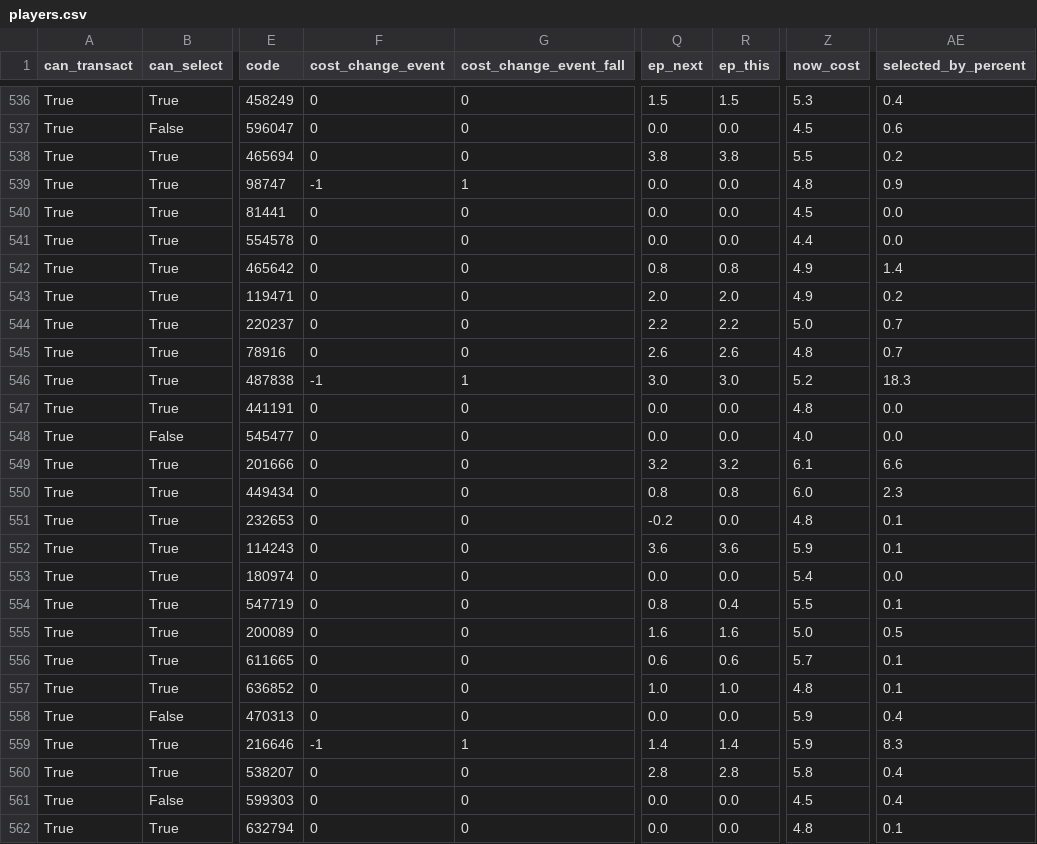
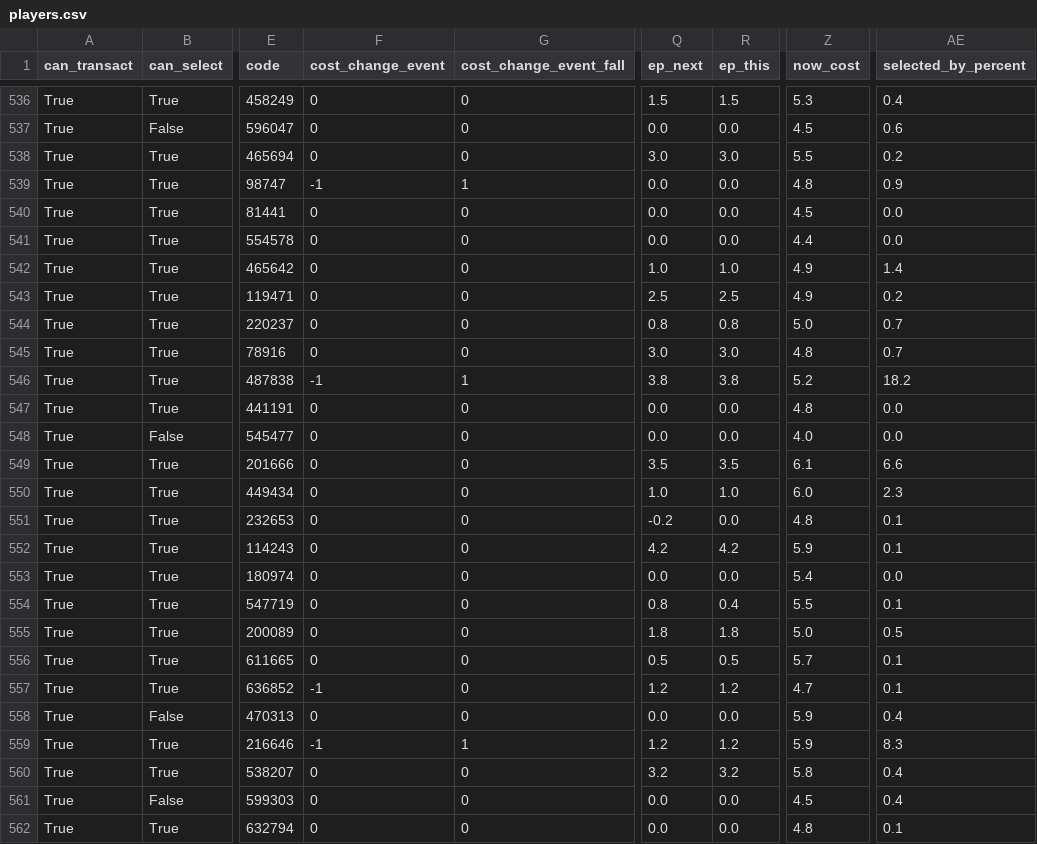
Before and after one commit to arlind55/fplproject, a CSV file: data/current/players.csv, drawn as a sheet; only a part is shown, gaps mark what is left out; the diff covers the shown part only; the diff names each change by its address in the sheet, - before the commit and + after, or states it on an @@ line.

```diff
--- a/data/current/players.csv
+++ b/data/current/players.csv
-Q538 (ep_next): 3.8
+Q538 (ep_next): 3.0
-R538 (ep_this): 3.8
+R538 (ep_this): 3.0
-Q542 (ep_next): 0.8
+Q542 (ep_next): 1.0
-R542 (ep_this): 0.8
+R542 (ep_this): 1.0
-Q543 (ep_next): 2.0
+Q543 (ep_next): 2.5
-R543 (ep_this): 2.0
+R543 (ep_this): 2.5
-Q544 (ep_next): 2.2
+Q544 (ep_next): 0.8
-R544 (ep_this): 2.2
+R544 (ep_this): 0.8
-Q545 (ep_next): 2.6
+Q545 (ep_next): 3.0
-R545 (ep_this): 2.6
+R545 (ep_this): 3.0
-Q546 (ep_next): 3.0
+Q546 (ep_next): 3.8
-R546 (ep_this): 3.0
+R546 (ep_this): 3.8
-AE546 (selected_by_percent): 18.3
+AE546 (selected_by_percent): 18.2
-Q549 (ep_next): 3.2
+Q549 (ep_next): 3.5
-R549 (ep_this): 3.2
+R549 (ep_this): 3.5
-Q550 (ep_next): 0.8
+Q550 (ep_next): 1.0
-R550 (ep_this): 0.8
+R550 (ep_this): 1.0
-Q552 (ep_next): 3.6
+Q552 (ep_next): 4.2
-R552 (ep_this): 3.6
+R552 (ep_this): 4.2
-Q555 (ep_next): 1.6
+Q555 (ep_next): 1.8
-R555 (ep_this): 1.6
+R555 (ep_this): 1.8
-Q556 (ep_next): 0.6
+Q556 (ep_next): 0.5
-R556 (ep_this): 0.6
+R556 (ep_this): 0.5
-F557 (cost_change_event): 0
+F557 (cost_change_event): -1
-Q557 (ep_next): 1.0
+Q557 (ep_next): 1.2
-R557 (ep_this): 1.0
+R557 (ep_this): 1.2
-Z557 (now_cost): 4.8
+Z557 (now_cost): 4.7
-Q559 (ep_next): 1.4
+Q559 (ep_next): 1.2
-R559 (ep_this): 1.4
+R559 (ep_this): 1.2
-Q560 (ep_next): 2.8
+Q560 (ep_next): 3.2
-R560 (ep_this): 2.8
+R560 (ep_this): 3.2
```
Also changed, not shown: 75 edited cells elsewhere in this file, data/current/captains.csv, data/current/projections.csv, 10 other files.
